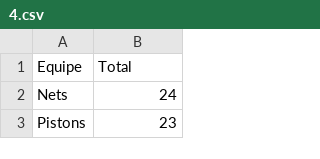
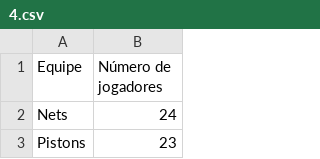
Before and after one commit to mcristhian/Projeto-em-Grupo-M-04, a CSV file: perguntas/4.csv, drawn as a sheet; only a part is shown.

Commit message:
Mudança de nomenclatura na quinta pergunta

```diff
--- a/perguntas/4.csv
+++ b/perguntas/4.csv
@@ -1,2 +1,2 @@
-"Equipe","Total"
+"Equipe","Número de jogadores"
 "Nets","24"
```
Also changed, not shown: perguntas/3.csv, 5 other files.
